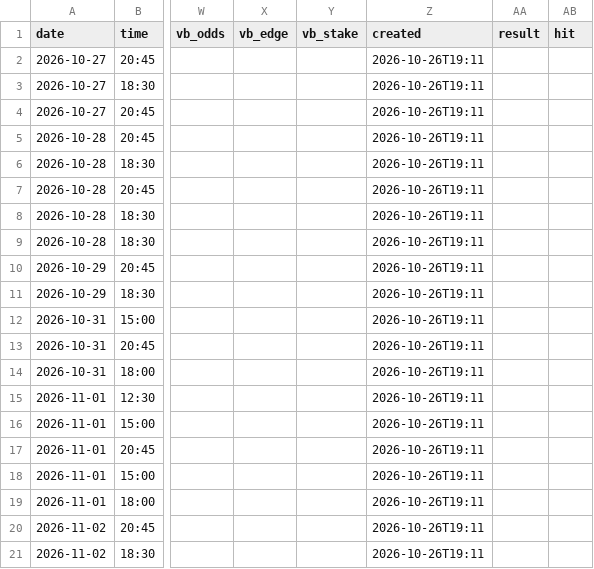
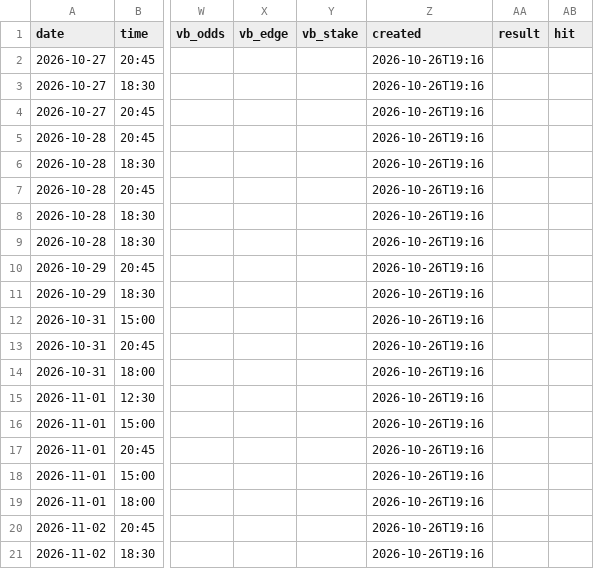
Before and after one commit to BITNBIT/Pronostic-python, a CSV file: output/history.csv, drawn as a sheet; only a part is shown, gaps mark what is left out; the diff names each change by its address in the sheet, - before the commit and + after, or states it on an @@ line.

```diff
--- a/output/history.csv
+++ b/output/history.csv
-Z2:Z21 (created): 2026-10-26T19:11
+Z2:Z21 (created): 2026-10-26T19:16
```
Also changed, not shown: 4 other files.
